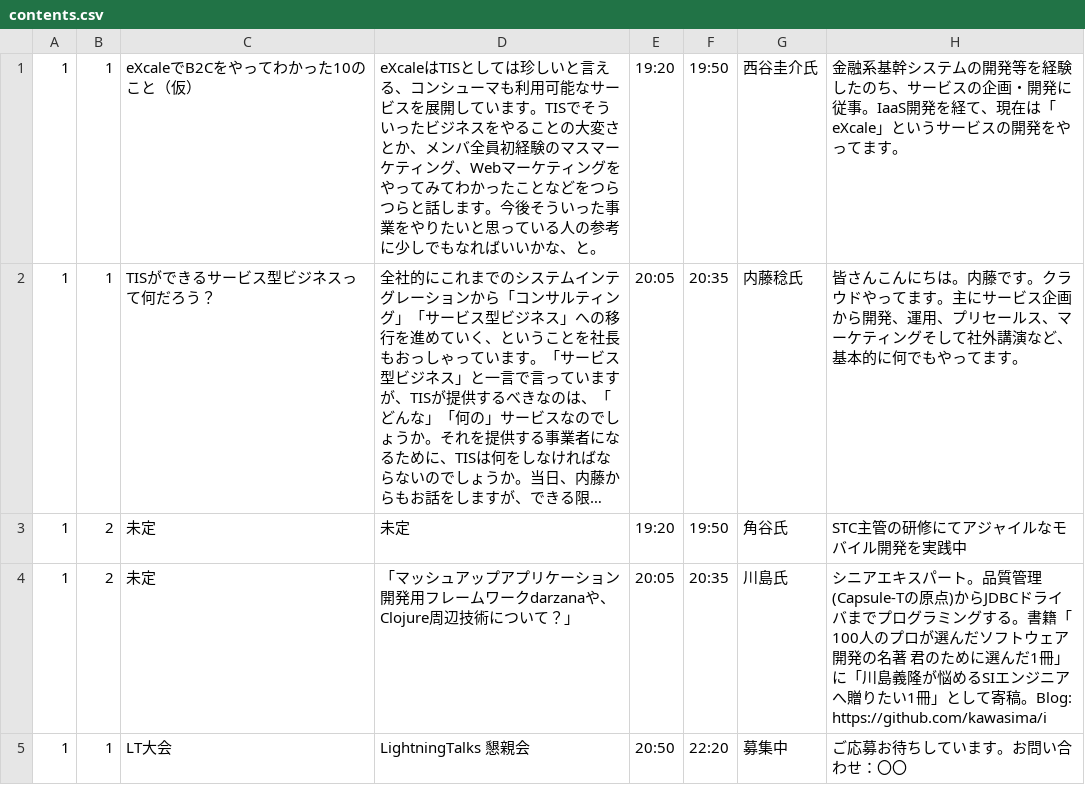
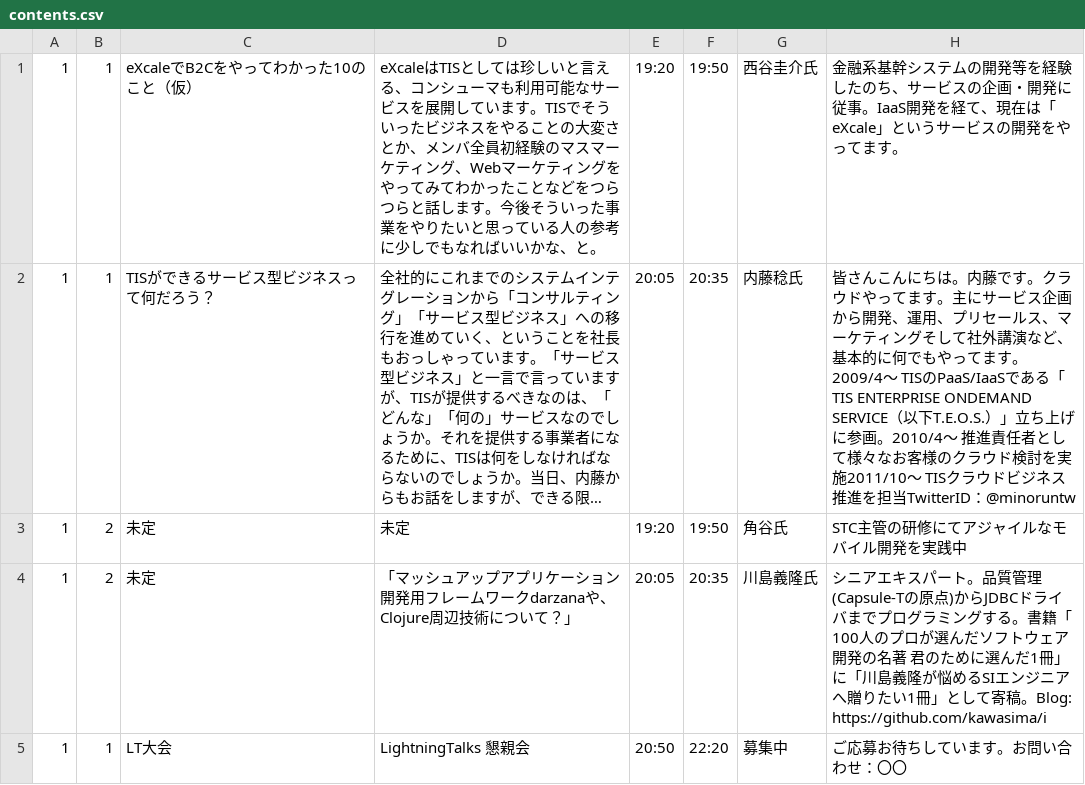
Before and after one commit to doyomeki/matsuri2, a CSV file: db/seeds/contents.csv, drawn as a sheet; long unchanged cells end in …; the diff names each change by its address in the sheet, - before the commit and + after, or states it on an @@ line.

Commit message:
fix seed

```diff
--- a/db/seeds/contents.csv
+++ b/db/seeds/contents.csv
-H2: …てます。
+H2: …てます。2009/4～ TISのPaaS/IaaSである「TIS ENTERPRISE ONDEMAND SERVICE（以下T.E.O.S.）」立ち上げに参画。2010/4～ 推進責任者として様々なお客様のクラウド検討を実施2011/10～ TISクラウドビジネス推進を担当TwitterID：@minoruntw
-G4: 川島氏
+G4: 川島義隆氏
```
